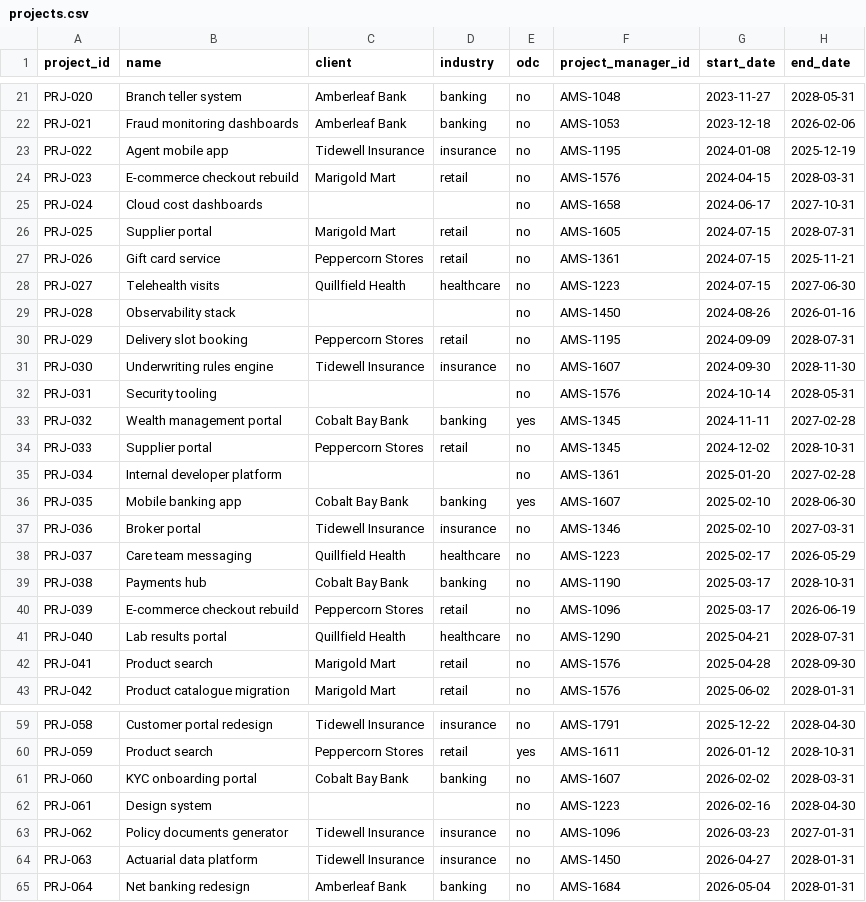
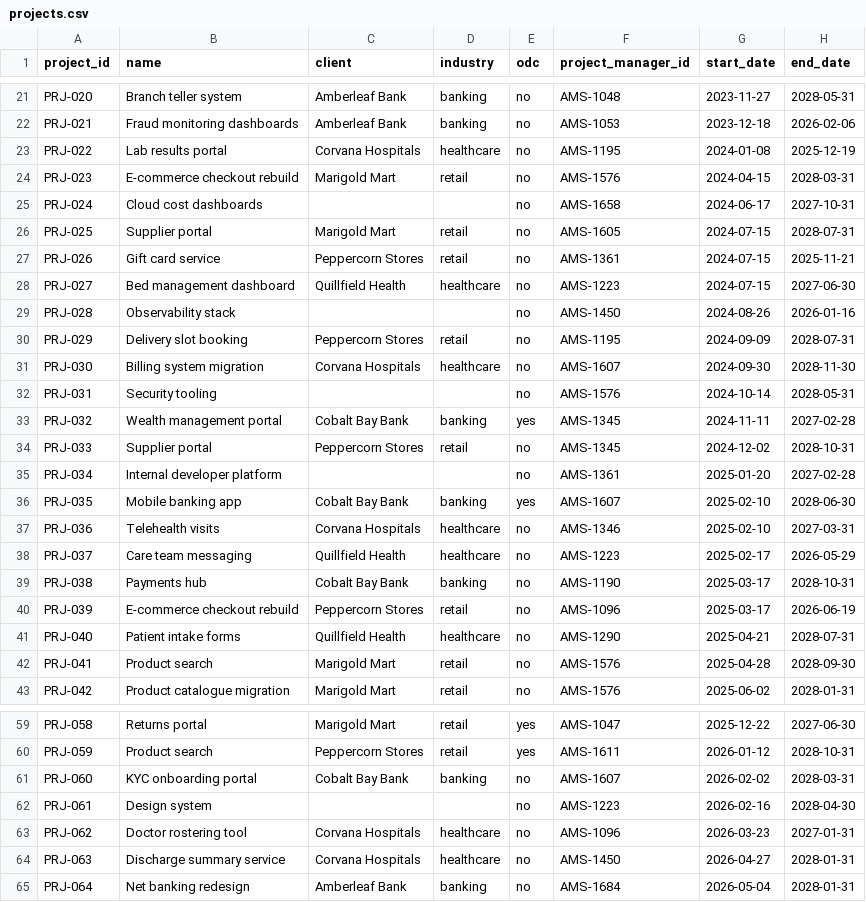
Before and after one commit to godspeed-7/AI, a CSV file: ams-data/db/projects.csv, drawn as a sheet; only a part is shown, gaps mark what is left out; the diff covers the shown part only; the diff names each change by its address in the sheet, - before the commit and + after, or states it on an @@ line.

Commit message:
name fixes

```diff
--- a/ams-data/db/projects.csv
+++ b/ams-data/db/projects.csv
-B23 (name): Agent mobile app
+B23 (name): Lab results portal
-C23 (client): Tidewell Insurance
+C23 (client): Corvana Hospitals
-D23 (industry): insurance
+D23 (industry): healthcare
-B28 (name): Telehealth visits
+B28 (name): Bed management dashboard
-B31 (name): Underwriting rules engine
+B31 (name): Billing system migration
-C31 (client): Tidewell Insurance
+C31 (client): Corvana Hospitals
-D31 (industry): insurance
+D31 (industry): healthcare
-B37 (name): Broker portal
+B37 (name): Telehealth visits
-C37 (client): Tidewell Insurance
+C37 (client): Corvana Hospitals
-D37 (industry): insurance
+D37 (industry): healthcare
-B41 (name): Lab results portal
+B41 (name): Patient intake forms
-B59 (name): Customer portal redesign
+B59 (name): Returns portal
-C59 (client): Tidewell Insurance
+C59 (client): Marigold Mart
-D59 (industry): insurance
+D59 (industry): retail
-E59 (odc): no
+E59 (odc): yes
-F59 (project_manager_id): AMS-1791
+F59 (project_manager_id): AMS-1047
-H59 (end_date): 2028-04-30
+H59 (end_date): 2027-06-30
-B63 (name): Policy documents generator
+B63 (name): Doctor rostering tool
-C63:C64 (client): Tidewell Insurance
+C63:C64 (client): Corvana Hospitals
-D63:D64 (industry): insurance
+D63:D64 (industry): healthcare
-B64 (name): Actuarial data platform
+B64 (name): Discharge summary service
```
Also changed, not shown: 34 edited cells elsewhere in this file, ams-data/db/project_assignments.csv, 2 other files.
